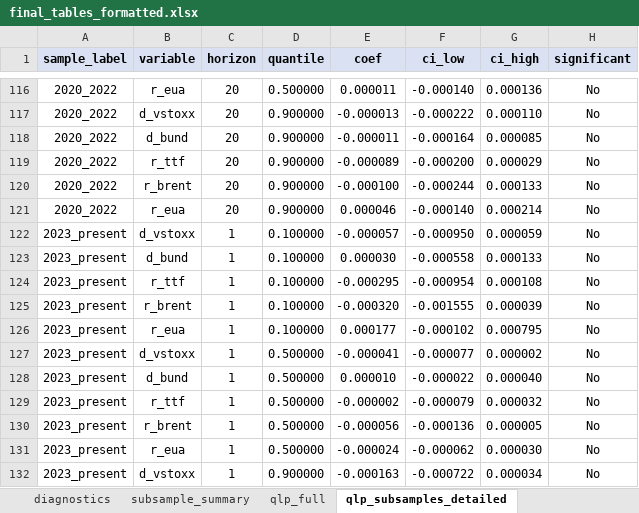
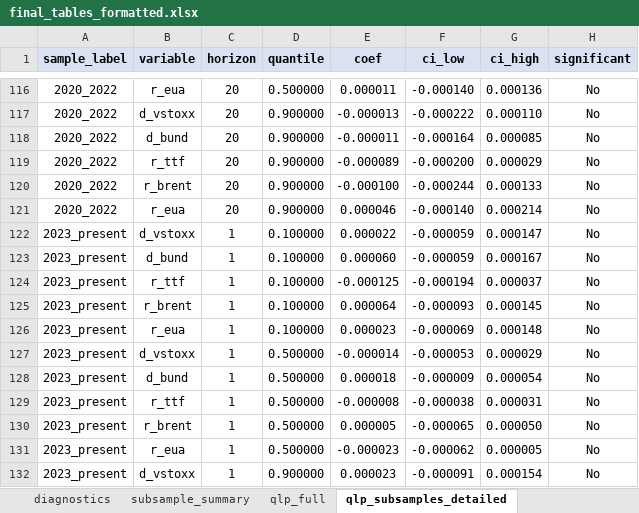
Before and after one commit to Balint-Mariam/qrsus, an Excel workbook: final_outputs/final_tables_formatted.xlsx, sheet qlp_subsamples_detailed, drawn as a sheet; only a part is shown, gaps mark what is left out; values as stored, in another font and other column widths than the file's, no borders; the diff covers the shown part only; the diff names each change by its address in the sheet, - before the commit and + after, or states it on an @@ line.

```diff
--- a/final_outputs/final_tables_formatted.xlsx (sheet qlp_subsamples_detailed)
+++ b/final_outputs/final_tables_formatted.xlsx (sheet qlp_subsamples_detailed)
-E122 (coef): -0.000057
+E122 (coef): 0.000022
-F122 (ci_low): -0.000950
+F122 (ci_low): -0.000059
-G122 (ci_high): 0.000059
+G122 (ci_high): 0.000147
-E123 (coef): 0.000030
+E123 (coef): 0.000060
-F123 (ci_low): -0.000558
+F123 (ci_low): -0.000059
-G123 (ci_high): 0.000133
+G123 (ci_high): 0.000167
-E124 (coef): -0.000295
+E124 (coef): -0.000125
-F124 (ci_low): -0.000954
+F124 (ci_low): -0.000194
-G124 (ci_high): 0.000108
+G124 (ci_high): 0.000037
-E125 (coef): -0.000320
+E125 (coef): 0.000064
-F125 (ci_low): -0.001555
+F125 (ci_low): -0.000093
-G125 (ci_high): 0.000039
+G125 (ci_high): 0.000145
-E126 (coef): 0.000177
+E126 (coef): 0.000023
-F126 (ci_low): -0.000102
+F126 (ci_low): -0.000069
-G126 (ci_high): 0.000795
+G126 (ci_high): 0.000148
-E127 (coef): -0.000041
+E127 (coef): -0.000014
-F127 (ci_low): -0.000077
+F127 (ci_low): -0.000053
-G127 (ci_high): 0.000002
+G127 (ci_high): 0.000029
-E128 (coef): 0.000010
+E128 (coef): 0.000018
-F128 (ci_low): -0.000022
+F128 (ci_low): -0.000009
-G128 (ci_high): 0.000040
+G128 (ci_high): 0.000054
-E129 (coef): -0.000002
+E129 (coef): -0.000008
-F129 (ci_low): -0.000079
+F129 (ci_low): -0.000038
-G129 (ci_high): 0.000032
+G129 (ci_high): 0.000031
-E130 (coef): -0.000056
+E130 (coef): 0.000005
-F130 (ci_low): -0.000136
+F130 (ci_low): -0.000065
-G130 (ci_high): 0.000005
+G130 (ci_high): 0.000050
-E131 (coef): -0.000024
+E131 (coef): -0.000023
-G131 (ci_high): 0.000030
+G131 (ci_high): 0.000005
-E132 (coef): -0.000163
+E132 (coef): 0.000023
-F132 (ci_low): -0.000722
+F132 (ci_low): -0.000091
-G132 (ci_high): 0.000034
+G132 (ci_high): 0.000154
```
Also changed, not shown: 147 edited cells elsewhere in this sheet, sheet qlp_full, sheet qr_full, sheet qr_quantile_diff, sheet subsample_summary, sheet diagnostics, sheet correlation, 3 more sheets, date_simp_concat.xlsx, final_outputs/excel_tables/table_diagnostics.xlsx, 36 other files.
